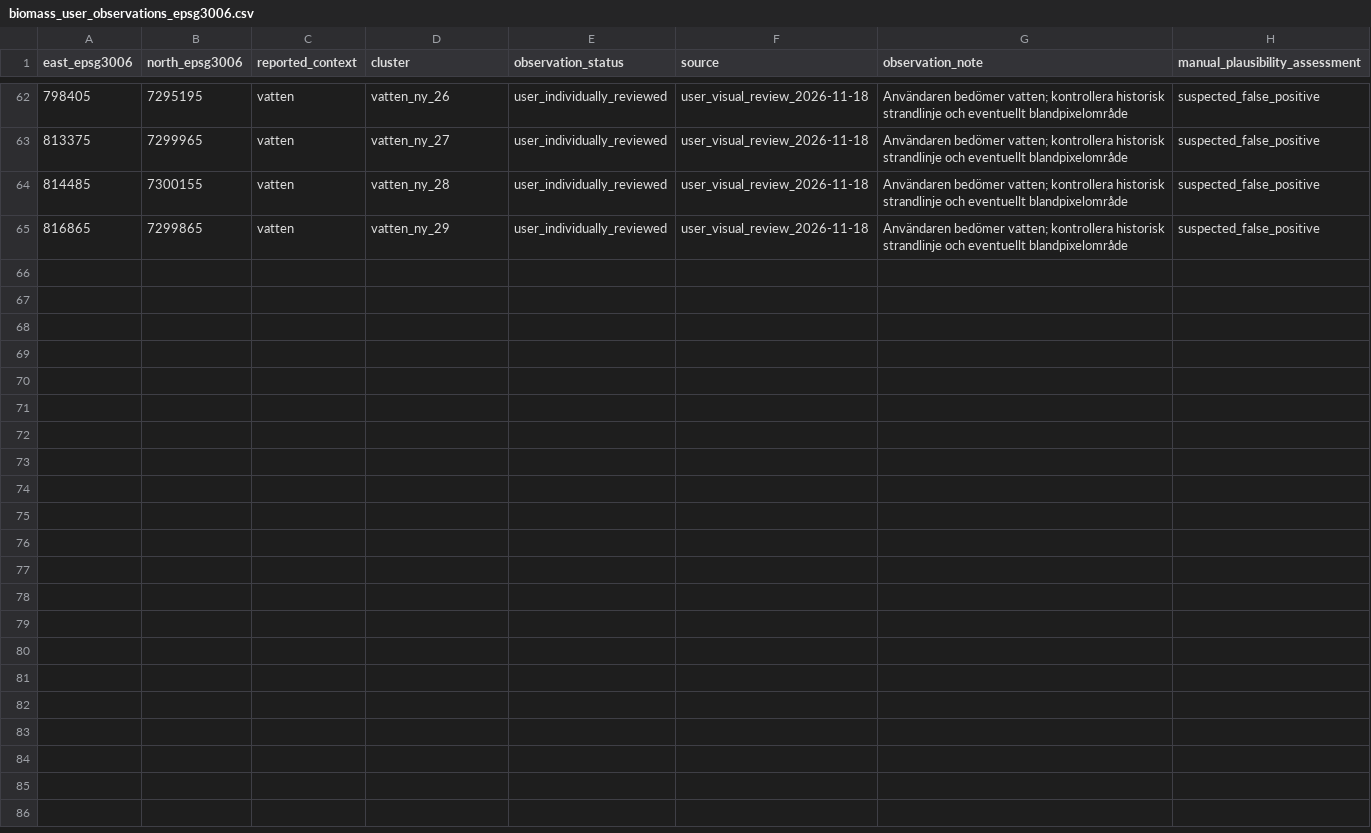
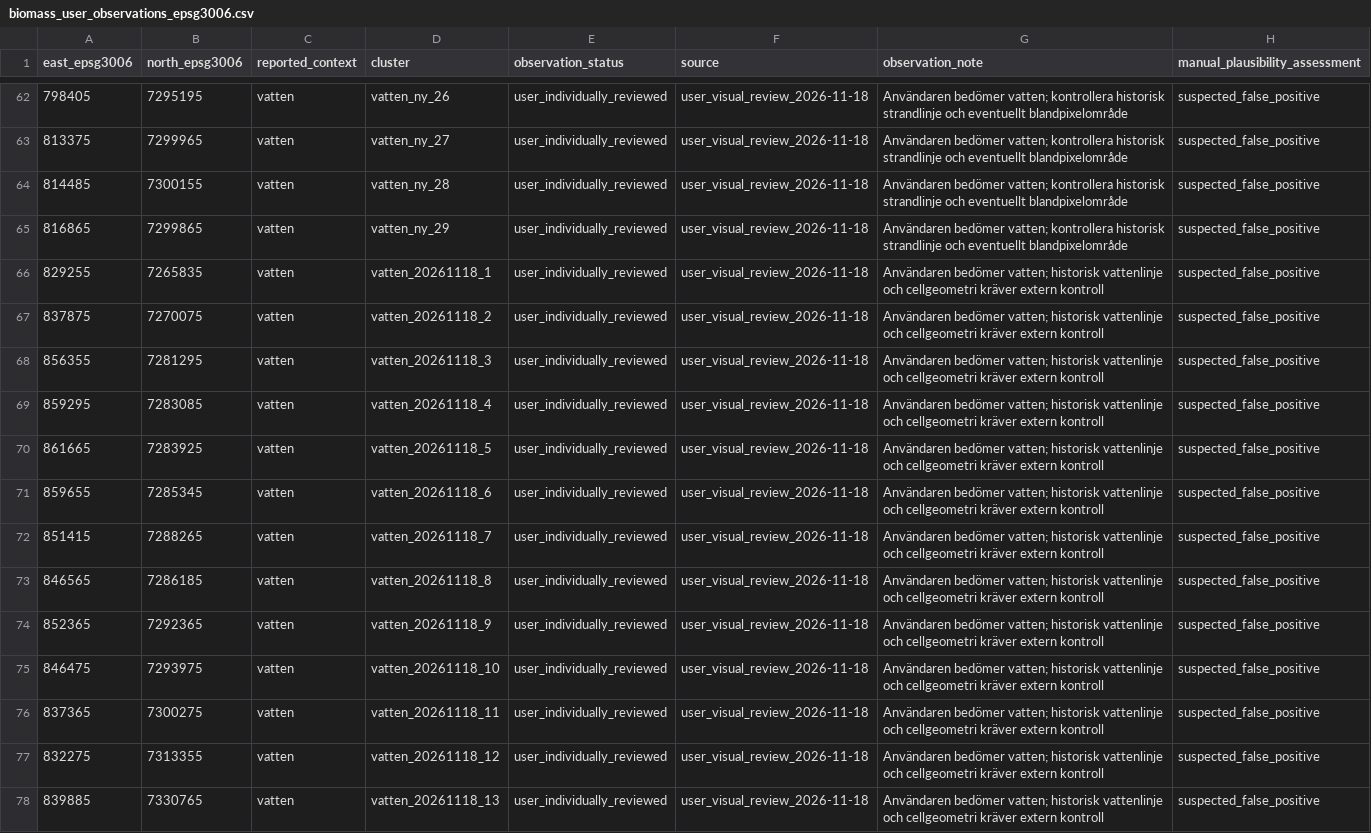
Before and after one commit to Lulea-statistik/kol-mark-och-trad, a CSV file: docs/data/biomass_user_observations_epsg3006.csv, drawn as a sheet; only a part is shown, gaps mark what is left out; the diff covers the shown part only.

Commit message:
Register 25 new individually reviewed forest, water, road, building, and paved cells

```diff
--- a/docs/data/biomass_user_observations_epsg3006.csv
+++ b/docs/data/biomass_user_observations_epsg3006.csv
@@ -65 +65,14 @@ east_epsg3006,north_epsg3006,reported_context,cluster,observation_status,source,
 816865,7299865,vatten,vatten_ny_29,user_individually_reviewed,user_visual_review_2026-11-18,"Användaren bedömer vatten; kontrollera historisk strandlinje och eventuellt blandpixelområde",suspected_false_positive
+829255,7265835,vatten,vatten_20261118_1,user_individually_reviewed,user_visual_review_2026-11-18,"Användaren bedömer vatten; historisk vattenlinje och cellgeometri kräver extern kontroll",suspected_false_positive
+837875,7270075,vatten,vatten_20261118_2,user_individually_reviewed,user_visual_review_2026-11-18,"Användaren bedömer vatten; historisk vattenlinje och cellgeometri kräver extern kontroll",suspected_false_positive
+856355,7281295,vatten,vatten_20261118_3,user_individually_reviewed,user_visual_review_2026-11-18,"Användaren bedömer vatten; historisk vattenlinje och cellgeometri kräver extern kontroll",suspected_false_positive
+859295,7283085,vatten,vatten_20261118_4,user_individually_reviewed,user_visual_review_2026-11-18,"Användaren bedömer vatten; historisk vattenlinje och cellgeometri kräver extern kontroll",suspected_false_positive
+861665,7283925,vatten,vatten_20261118_5,user_individually_reviewed,user_visual_review_2026-11-18,"Användaren bedömer vatten; historisk vattenlinje och cellgeometri kräver extern kontroll",suspected_false_positive
+859655,7285345,vatten,vatten_20261118_6,user_individually_reviewed,user_visual_review_2026-11-18,"Användaren bedömer vatten; historisk vattenlinje och cellgeometri kräver extern kontroll",suspected_false_positive
+851415,7288265,vatten,vatten_20261118_7,user_individually_reviewed,user_visual_review_2026-11-18,"Användaren bedömer vatten; historisk vattenlinje och cellgeometri kräver extern kontroll",suspected_false_positive
+846565,7286185,vatten,vatten_20261118_8,user_individually_reviewed,user_visual_review_2026-11-18,"Användaren bedömer vatten; historisk vattenlinje och cellgeometri kräver extern kontroll",suspected_false_positive
+852365,7292365,vatten,vatten_20261118_9,user_individually_reviewed,user_visual_review_2026-11-18,"Användaren bedömer vatten; historisk vattenlinje och cellgeometri kräver extern kontroll",suspected_false_positive
+846475,7293975,vatten,vatten_20261118_10,user_individually_reviewed,user_visual_review_2026-11-18,"Användaren bedömer vatten; historisk vattenlinje och cellgeometri kräver extern kontroll",suspected_false_positive
+837365,7300275,vatten,vatten_20261118_11,user_individually_reviewed,user_visual_review_2026-11-18,"Användaren bedömer vatten; historisk vattenlinje och cellgeometri kräver extern kontroll",suspected_false_positive
+832275,7313355,vatten,vatten_20261118_12,user_individually_reviewed,user_visual_review_2026-11-18,"Användaren bedömer vatten; historisk vattenlinje och cellgeometri kräver extern kontroll",suspected_false_positive
+839885,7330765,vatten,vatten_20261118_13,user_individually_reviewed,user_visual_review_2026-11-18,"Användaren bedömer vatten; historisk vattenlinje och cellgeometri kräver extern kontroll",suspected_false_positive
```
Also changed, not shown: 12 added rows elsewhere in this file.
